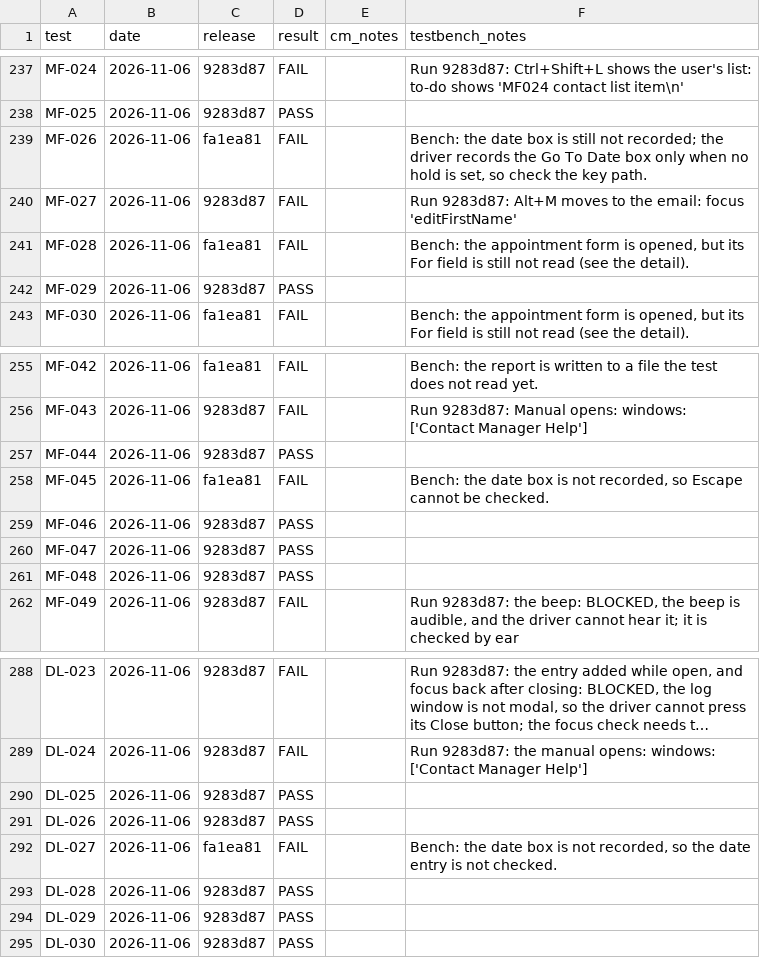
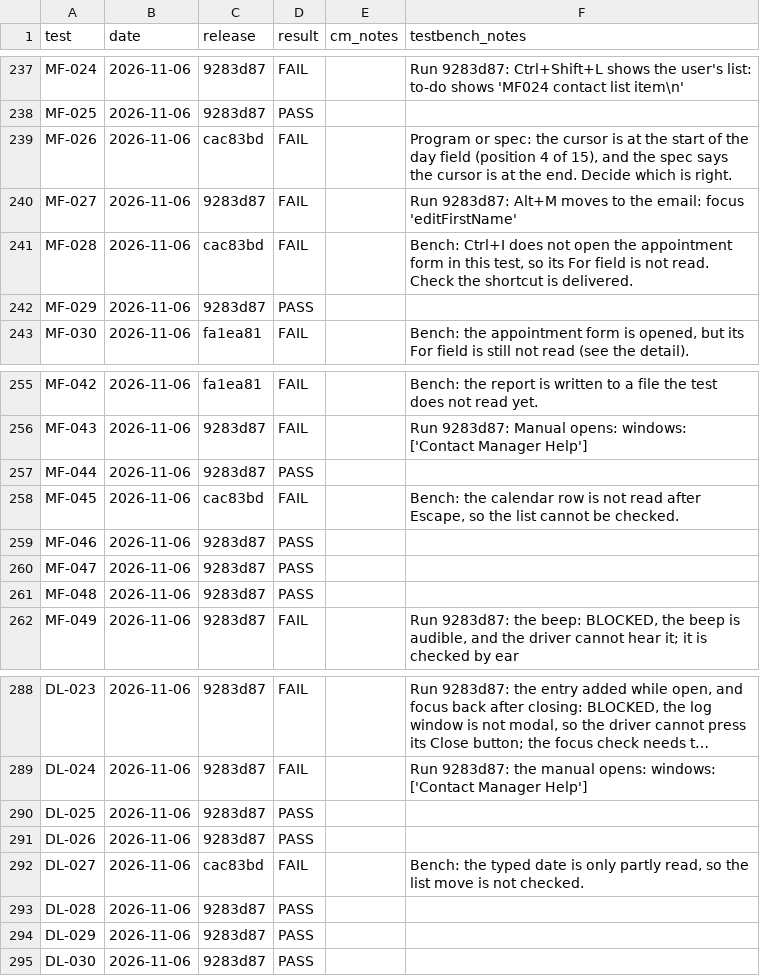
Before and after one commit to trumpton/ContactManager, a CSV file: documents/test-log.csv, drawn as a sheet; only a part is shown, gaps mark what is left out; long unchanged cells end in ….

```diff
--- a/documents/test-log.csv
+++ b/documents/test-log.csv
@@ -238,5 +238,5 @@ MF-024,2026-11-06,9283d87,FAIL,,Run 9283d87: Ctrl+Shift+L shows the user's list:
 MF-025,2026-11-06,9283d87,PASS,,
-MF-026,2026-11-06,fa1ea81,FAIL,,"Bench: the date box is still not recorded; the driver records the Go To Date box only when no hold is set, so check the key path."
+MF-026,2026-11-06,cac83bd,FAIL,,"Program or spec: the cursor is at the start of the day field (position 4 of 15), and the spec says the cursor is at the end. Decide which is right."
 MF-027,2026-11-06,9283d87,FAIL,,Run 9283d87: Alt+M moves to the email: focus 'editFirstName'
-MF-028,2026-11-06,fa1ea81,FAIL,,"Bench: the appointment form is opened, but its For field is still not read (see the detail)."
+MF-028,2026-11-06,cac83bd,FAIL,,"Bench: Ctrl+I does not open the appointment form in this test, so its For field is not read. Check the shortcut is delivered."
 MF-029,2026-11-06,9283d87,PASS,,
@@ -257,3 +257,3 @@ MF-043,2026-11-06,9283d87,FAIL,,Run 9283d87: Manual opens: windows: ['Contact Ma
 MF-044,2026-11-06,9283d87,PASS,,
-MF-045,2026-11-06,fa1ea81,FAIL,,"Bench: the date box is not recorded, so Escape cannot be checked."
+MF-045,2026-11-06,cac83bd,FAIL,,"Bench: the calendar row is not read after Escape, so the list cannot be checked."
 MF-046,2026-11-06,9283d87,PASS,,
@@ -291,3 +291,3 @@ DL-025,2026-11-06,9283d87,PASS,,
 DL-026,2026-11-06,9283d87,PASS,,
-DL-027,2026-11-06,fa1ea81,FAIL,,"Bench: the date box is not recorded, so the date entry is not checked."
+DL-027,2026-11-06,cac83bd,FAIL,,"Bench: the typed date is only partly read, so the list move is not checked."
 DL-028,2026-11-06,9283d87,PASS,,
```
